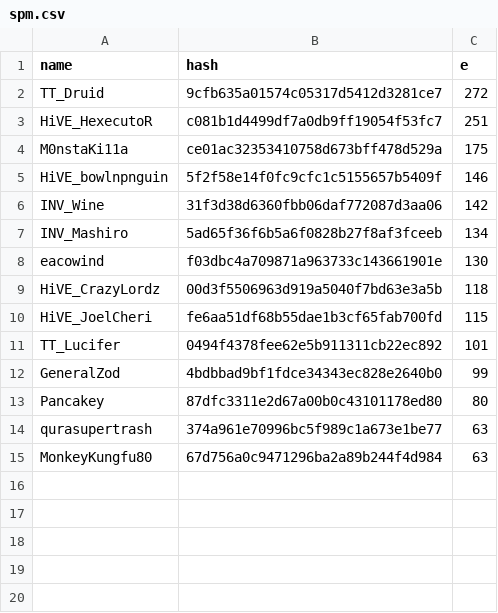
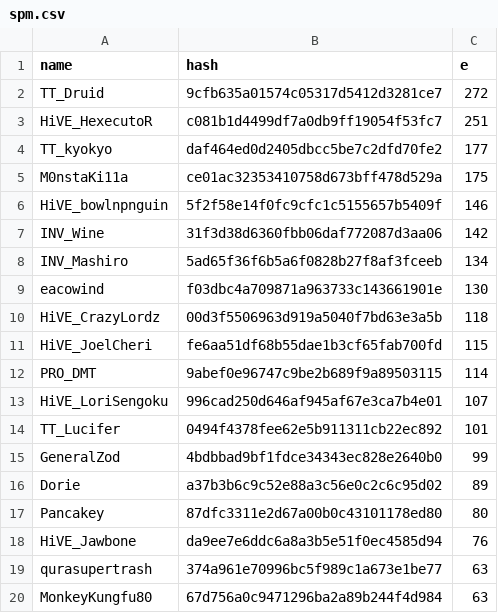
Before and after one commit to catalystblack/catalystblack.github.io, a CSV file: csv/eventide/spm.csv, drawn as a sheet; the diff names each change by its address in the sheet, - before the commit and + after, or states it on an @@ line.

Commit message:
data upload

```diff
--- a/csv/eventide/spm.csv
+++ b/csv/eventide/spm.csv
+row 4: TT_kyokyo | daf464ed0d2405dbcc5be7c2dfd70fe2 | 177
+row 12: PRO_DMT | 9abef0e96747c9be2b689f9a89503115 | 114
+row 13: HiVE_LoriSengoku | 996cad250d646af945af67e3ca7b4e01 | 107
+row 16: Dorie | a37b3b6c9c52e88a3c56e0c2c6c95d02 | 89
+row 18: HiVE_Jawbone | da9ee7e6ddc6a8a3b5e51f0ec4585d94 | 76
```
Also changed, not shown: csv/data.csv, csv/eventide/assists.csv, 14 other files.
